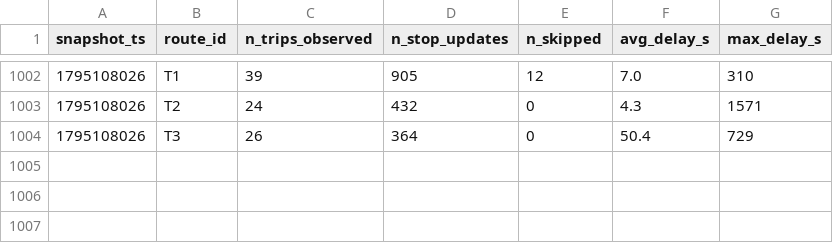
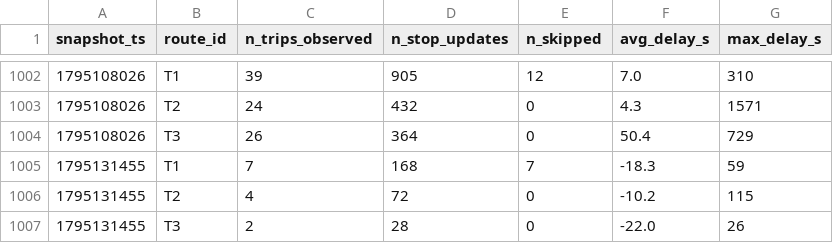
Before and after one commit to Lodesthard/smart-mobility-lemans, a CSV file: data/history/route_delays_2026-11.csv, drawn as a sheet; only a part is shown, gaps mark what is left out; the diff names each change by its address in the sheet, - before the commit and + after, or states it on an @@ line.

```diff
--- a/data/history/route_delays_2026-11.csv
+++ b/data/history/route_delays_2026-11.csv
+row 1005: 1795131455 | T1 | 7 | 168 | 7 | -18.3 | 59
+row 1006: 1795131455 | T2 | 4 | 72 | 0 | -10.2 | 115
+row 1007: 1795131455 | T3 | 2 | 28 | 0 | -22.0 | 26
```
Also changed, not shown: 1 other file.
